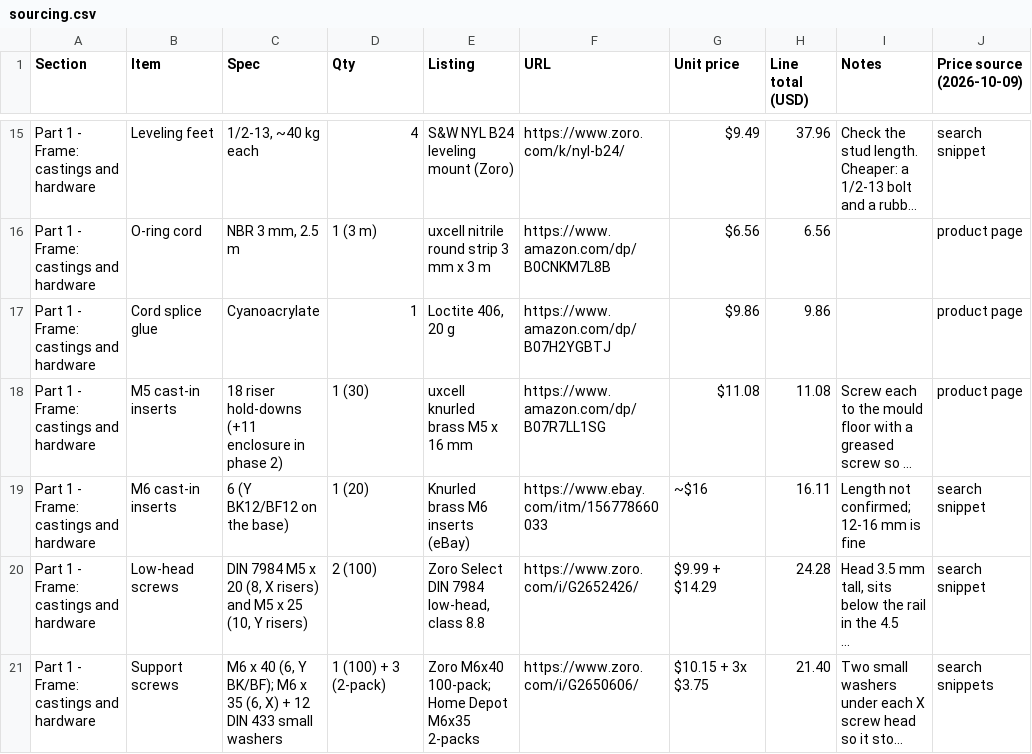
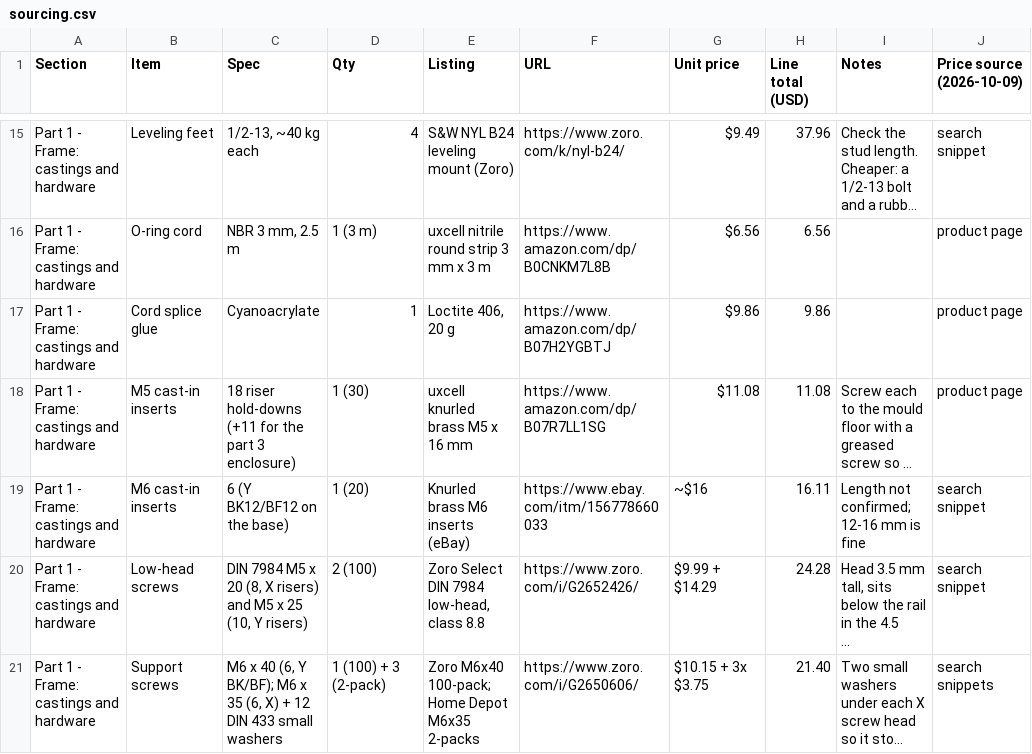
Before and after one commit to nolanstr/diycnc, a CSV file: docs/sourcing.csv, drawn as a sheet; only a part is shown, gaps mark what is left out; long unchanged cells end in …; the diff names each change by its address in the sheet, - before the commit and + after, or states it on an @@ line.

Commit message:
Sourcing wording

```diff
--- a/docs/sourcing.csv
+++ b/docs/sourcing.csv
-C18 (Spec): …hold-downs (+11 enclosure in phase 2)
+C18 (Spec): …hold-downs (+11 for the part 3 enclosure)
```
Also changed, not shown: 6 other files.
